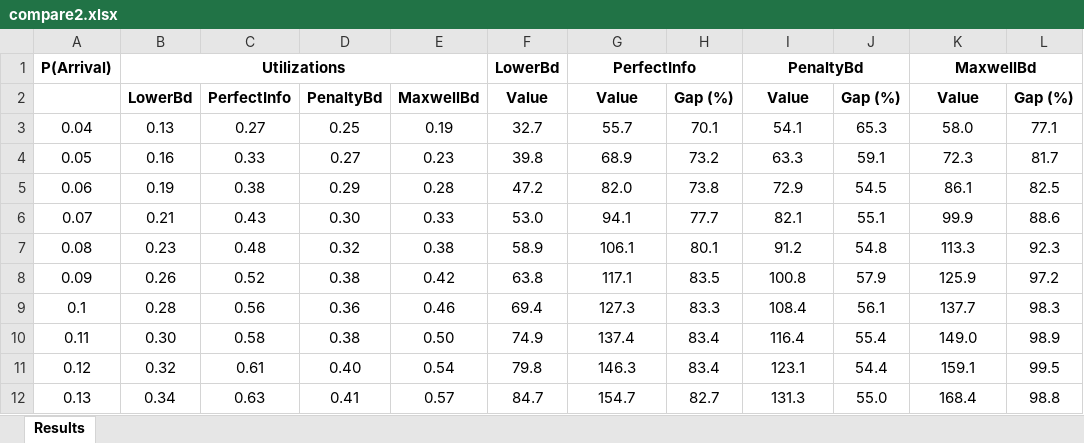
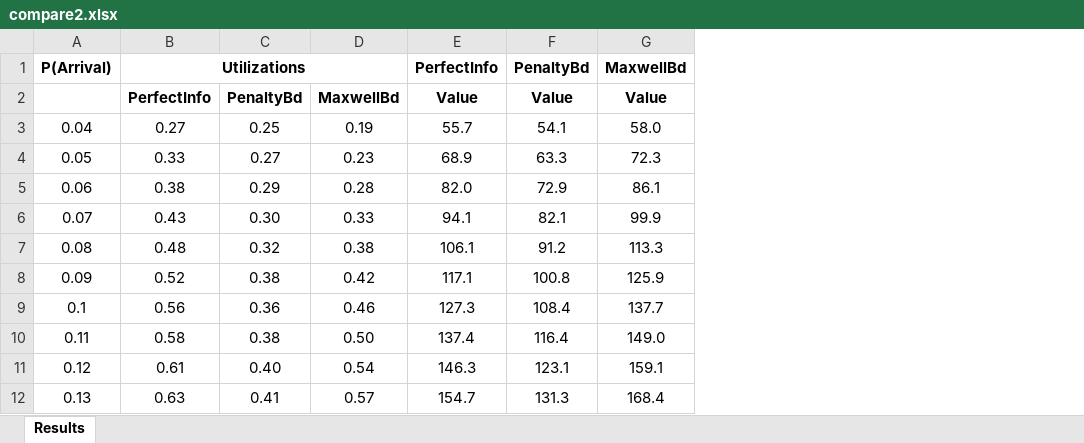
Before and after one commit to Okimimok/Bounds, an Excel workbook: MultipleIP/15x15/compare2.xlsx, sheet Results, drawn as a sheet; values as stored, in another font and other column widths than the file's, no borders; removed rows and columns are numbered as before the commit, all else as after; the diff names each change by its address in the sheet, - before the commit and + after, or states it on an @@ line.

Commit message:
Goodbye PerfectIP, Hello MCLP

```diff
--- a/MultipleIP/15x15/compare2.xlsx (sheet Results)
+++ b/MultipleIP/15x15/compare2.xlsx (sheet Results)
-column B (Utilizations), rows 2-12: LowerBd | 0.13 | 0.16 | 0.19 | 0.21 | 0.23 | 0.26 | 0.28 | 0.30 | 0.32 | 0.34
-column F (LowerBd), rows 2-12: Value | 32.7 | 39.8 | 47.2 | 53.0 | 58.9 | 63.8 | 69.4 | 74.9 | 79.8 | 84.7
-column H, rows 2-12: Gap (%) | 70.1 | 73.2 | 73.8 | 77.7 | 80.1 | 83.5 | 83.3 | 83.4 | 83.4 | 82.7
-column J, rows 2-12: Gap (%) | 65.3 | 59.1 | 54.5 | 55.1 | 54.8 | 57.9 | 56.1 | 55.4 | 54.4 | 55.0
-column L, rows 2-12: Gap (%) | 77.1 | 81.7 | 82.5 | 88.6 | 92.3 | 97.2 | 98.3 | 98.9 | 99.5 | 98.8
-B1: (empty)
+B1: Utilizations
+B1:D1 merged
-G1:H1 merged
-I1:J1 merged
-K1:L1 merged
```
Also changed, not shown: MultipleIP/9x9/compare2.xlsx, 14 other files.
